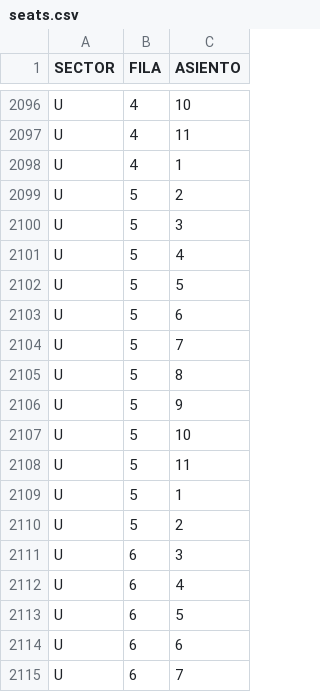
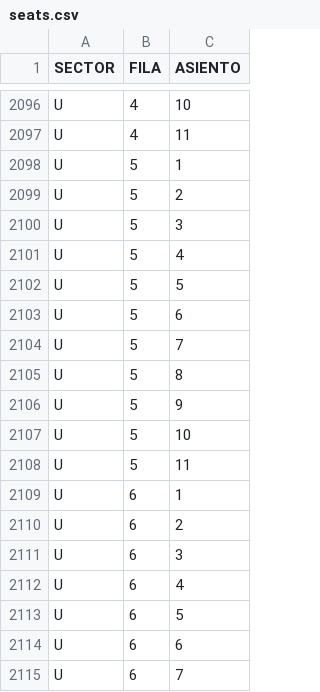
Before and after one commit to kevinbarja/activacion-profetica, a CSV file: ActivacionProfetica.Module/DatabaseUpdate/Csv/seats.csv, drawn as a sheet; only a part is shown, gaps mark what is left out.

Commit message:
Add missing seats

```diff
--- a/ActivacionProfetica.Module/DatabaseUpdate/Csv/seats.csv
+++ b/ActivacionProfetica.Module/DatabaseUpdate/Csv/seats.csv
@@ -2097,3 +2097,3 @@ U;4;10
 U;4;11
-U;4;1
+U;5;1
 U;5;2
@@ -2108,4 +2108,4 @@ U;5;10
 U;5;11
-U;5;1
-U;5;2
+U;6;1
+U;6;2
 U;6;3
```
Also changed, not shown: 2 other files.
